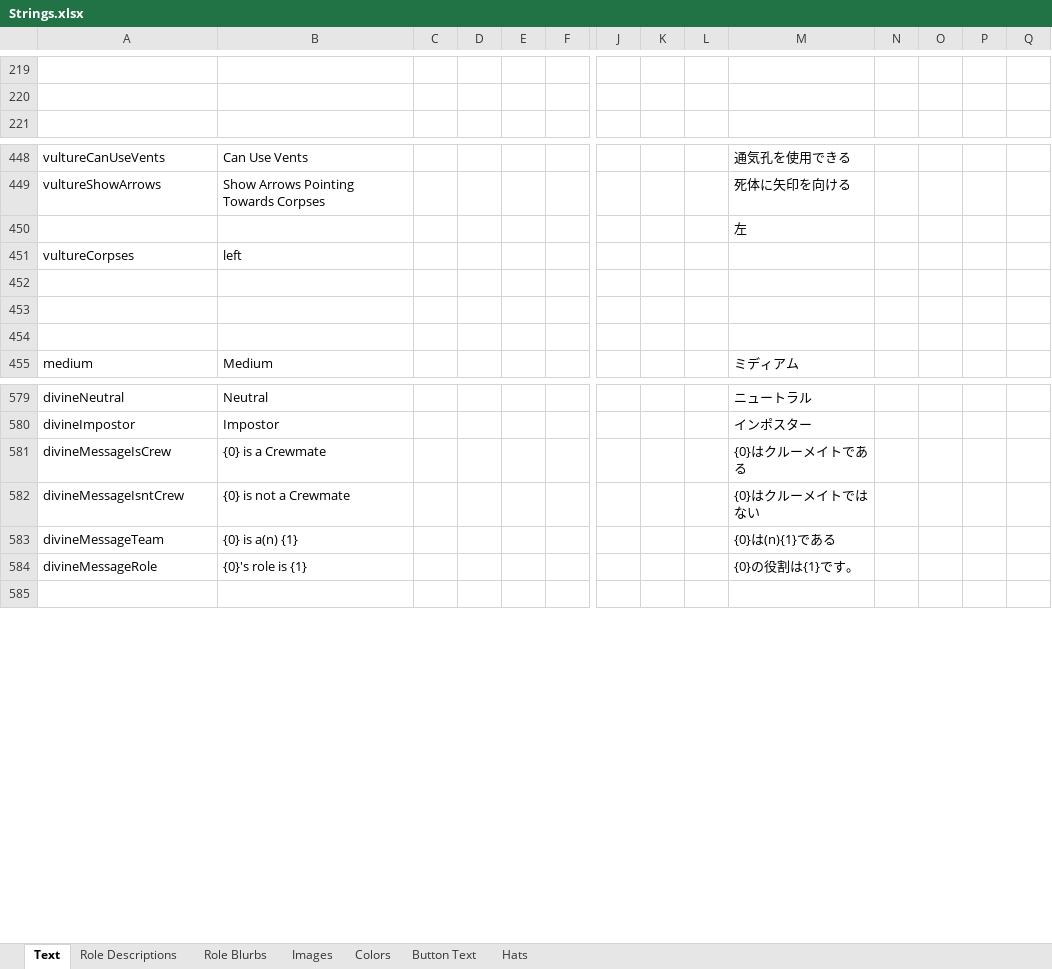
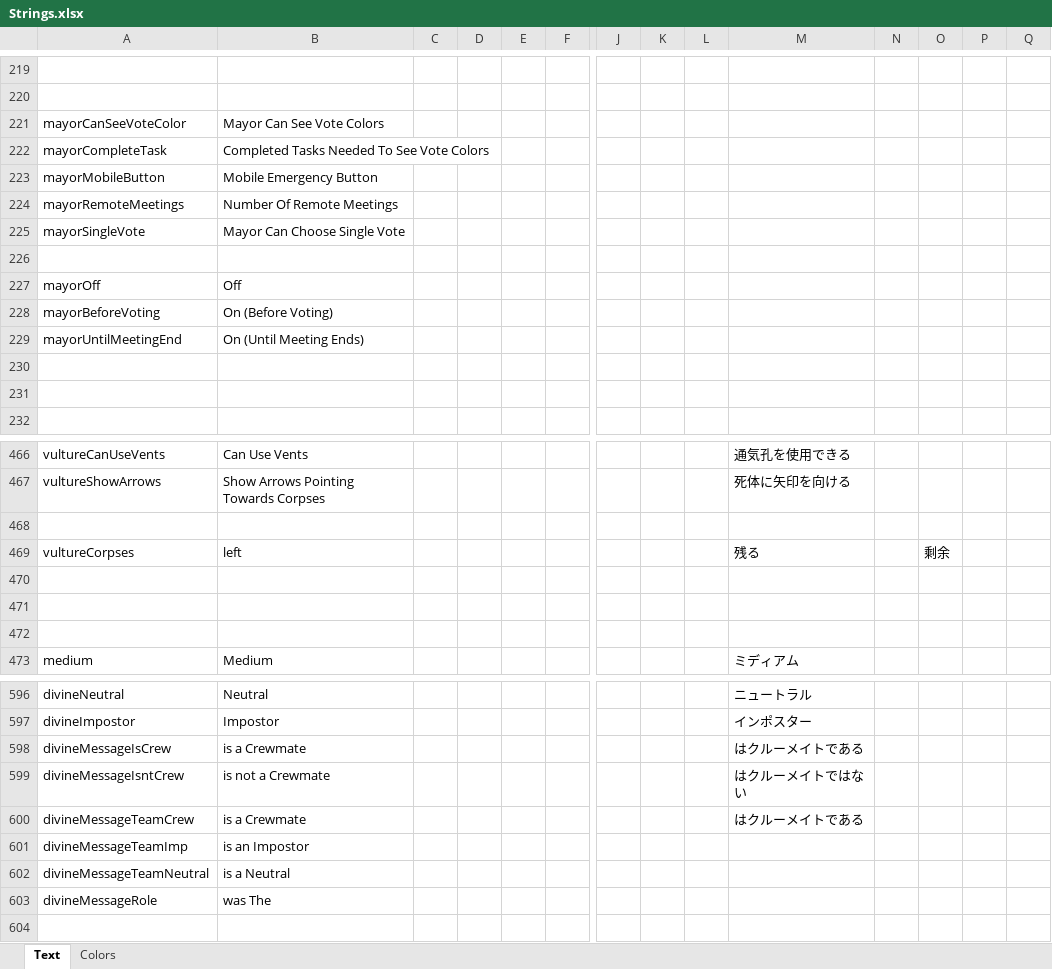
Before and after one commit to dabao40/TheOtherRolesGMIA, an Excel workbook: Strings.xlsx, sheet Text, drawn as a sheet; only a part is shown, gaps mark what is left out; values as stored, in another font and other column widths than the file's, no borders; removed rows and columns are numbered as before the commit, all else as after; rows hold the shown columns only; the diff covers the shown part only; the diff names each change by its address in the sheet, - before the commit and + after, or states it on an @@ line.

```diff
--- a/Strings.xlsx (sheet Text)
+++ b/Strings.xlsx (sheet Text)
-sheet tab: Role Descriptions
-sheet tab: Role Blurbs
-sheet tab: Images
-sheet tab: Button Text
-sheet tab: Hats
+row 221: mayorCanSeeVoteColor | Mayor Can See Vote Colors
+row 222: mayorCompleteTask | Completed Tasks Needed To See Vote Colors
+row 223: mayorMobileButton | Mobile Emergency Button
+row 224: mayorRemoteMeetings | Number Of Remote Meetings
+row 225: mayorSingleVote | Mayor Can Choose Single Vote
+row 226: (empty)
+row 227: mayorOff | Off
+row 228: mayorBeforeVoting | On (Before Voting)
+row 229: mayorUntilMeetingEnd | On (Until Meeting Ends)
+row 230: (empty)
+row 231: (empty)
-M468: 左
+M468: (empty)
-M469: (empty)
+M469: 残る
-O469: (empty)
+O469: 剩余
-B598: {0} is a Crewmate
+B598: is a Crewmate
-M598: {0}はクルーメイトである
+M598: はクルーメイトである
-B599: {0} is not a Crewmate
+B599: is not a Crewmate
-M599: {0}はクルーメイトではない
+M599: はクルーメイトではない
-row 583: divineMessageTeam | {0} is a(n) {1} |  |  |  |  |  |  |  | {0}は(n){1}である
+row 600: divineMessageTeamCrew | is a Crewmate |  |  |  |  |  |  |  | はクルーメイトである
+row 601: divineMessageTeamImp | is an Impostor
+row 602: divineMessageTeamNeutral | is a Neutral
-B603: {0}'s role is {1}
+B603: was The
-M603: {0}の役割は{1}です。
+M603: (empty)
```
Also changed, not shown: 37 added rows, 1 removed row and 11 edited cells elsewhere in this sheet, sheet Colors.
